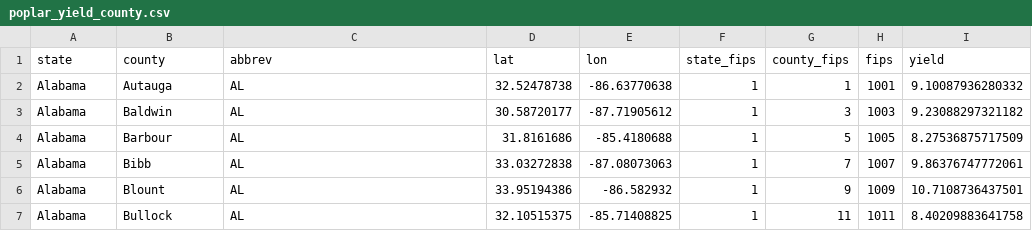
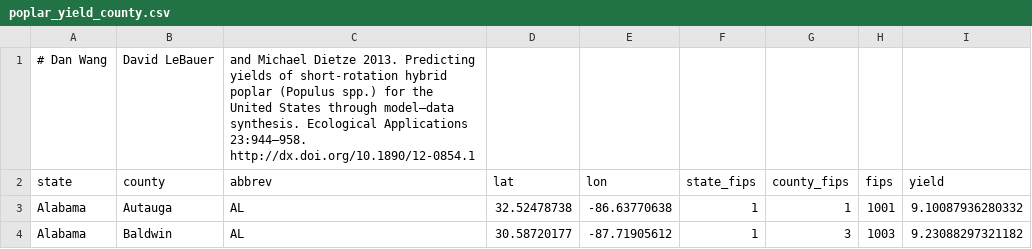
Before and after one commit to PecanProject/bety, a CSV file: public/temp_models/poplar_yield_county.csv, drawn as a sheet; only a part is shown; the shorter side is filled out with more unchanged rows.

```diff
--- a/public/temp_models/poplar_yield_county.csv
+++ b/public/temp_models/poplar_yield_county.csv
@@ -1 +1,2 @@
+# Dan Wang, David LeBauer, and Michael Dietze 2013. Predicting yields of short-rotation hybrid poplar (Populus spp.) for the United States through model–data synthesis. Ecological Applications 23:944–958. http://dx.doi.org/10.1890/12-0854.1
 "state","county","abbrev","lat","lon","state_fips","county_fips","fips","yield"
```
Also changed, not shown: public/temp_models/all_yield_and_cost_county.csv, public/temp_models/miscanthus_yield_county.csv, 12 other files.
